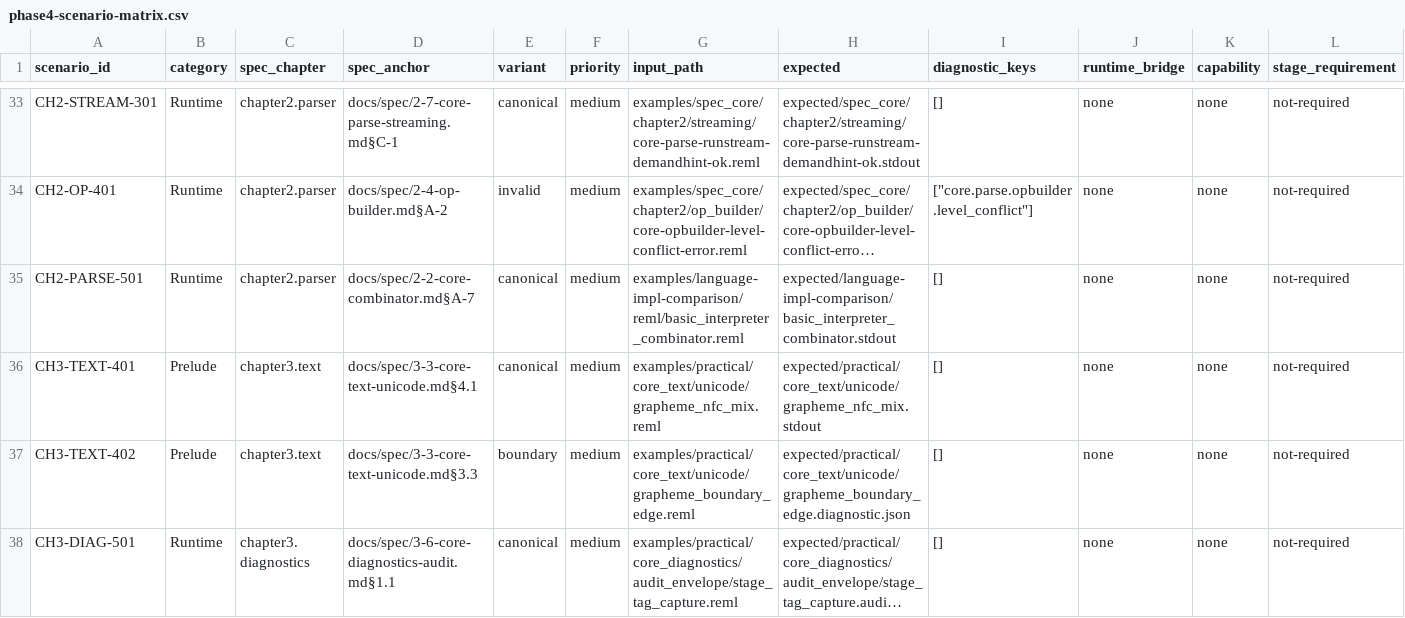
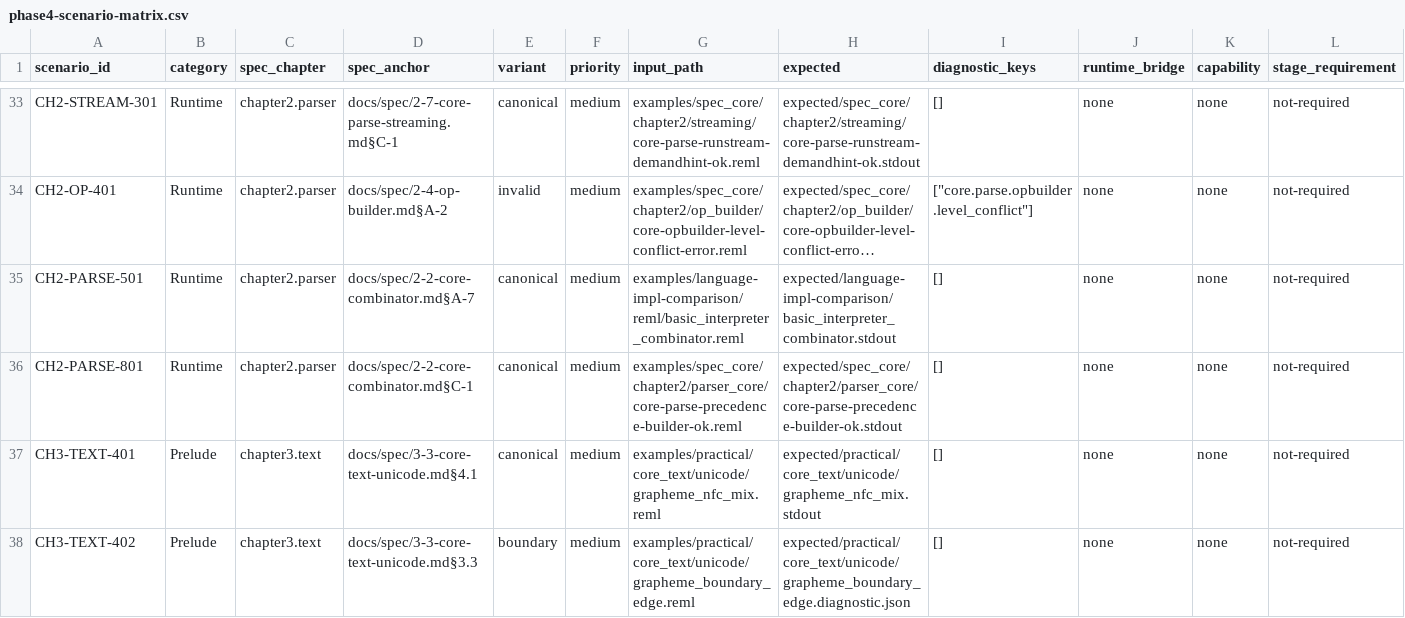
Before and after one commit to dolphilia/reml, a CSV file: docs/plans/bootstrap-roadmap/assets/phase4-scenario-matrix.csv, drawn as a sheet; only a part is shown, gaps mark what is left out; the shorter side is filled out with more unchanged rows; long unchanged cells end in …; rows hold the shown columns only; the diff names each change by its address in the sheet, - before the commit and + after, or states it on an @@ line.

```diff
--- a/docs/plans/bootstrap-roadmap/assets/phase4-scenario-matrix.csv
+++ b/docs/plans/bootstrap-roadmap/assets/phase4-scenario-matrix.csv
+row 36: CH2-PARSE-801 | Runtime | chapter2.parser | docs/spec/2-2-core-combinator.md§C-1 | canonical | medium | examples/spec_core/chapter2/parser_core/core-parse-precedence-builder-ok.reml | expected/spec_core/chapter2/parser_core/core-parse-precedence-builder-ok.stdout | [] | none | none | not-required
```
Also changed, not shown: 6 other files.
